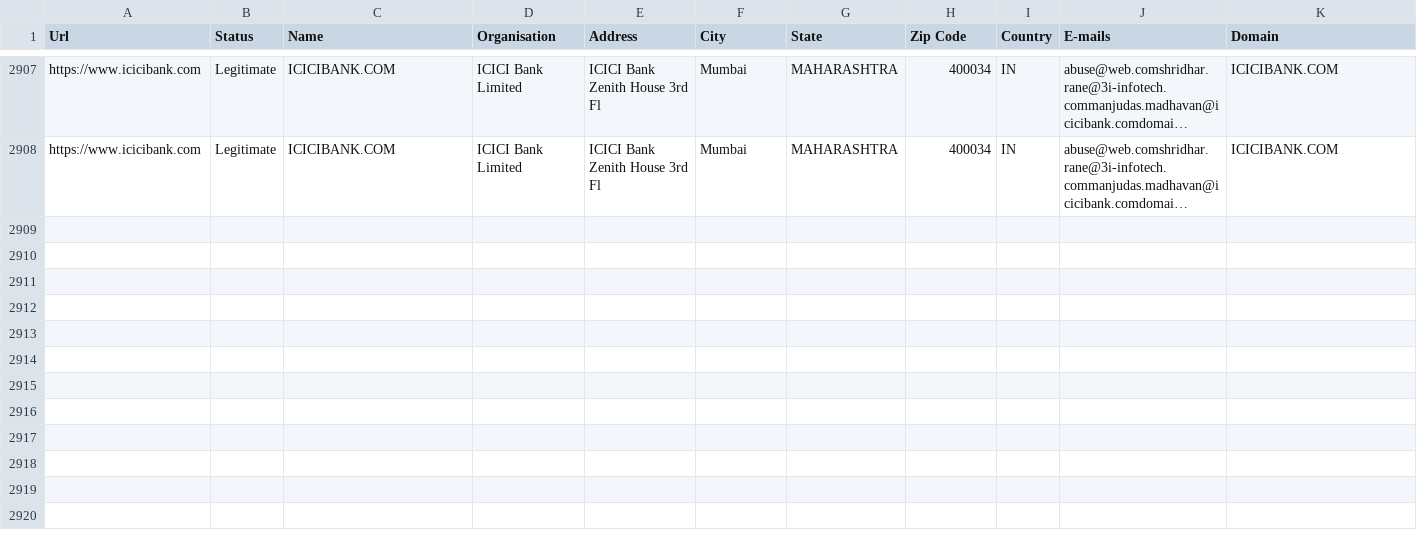
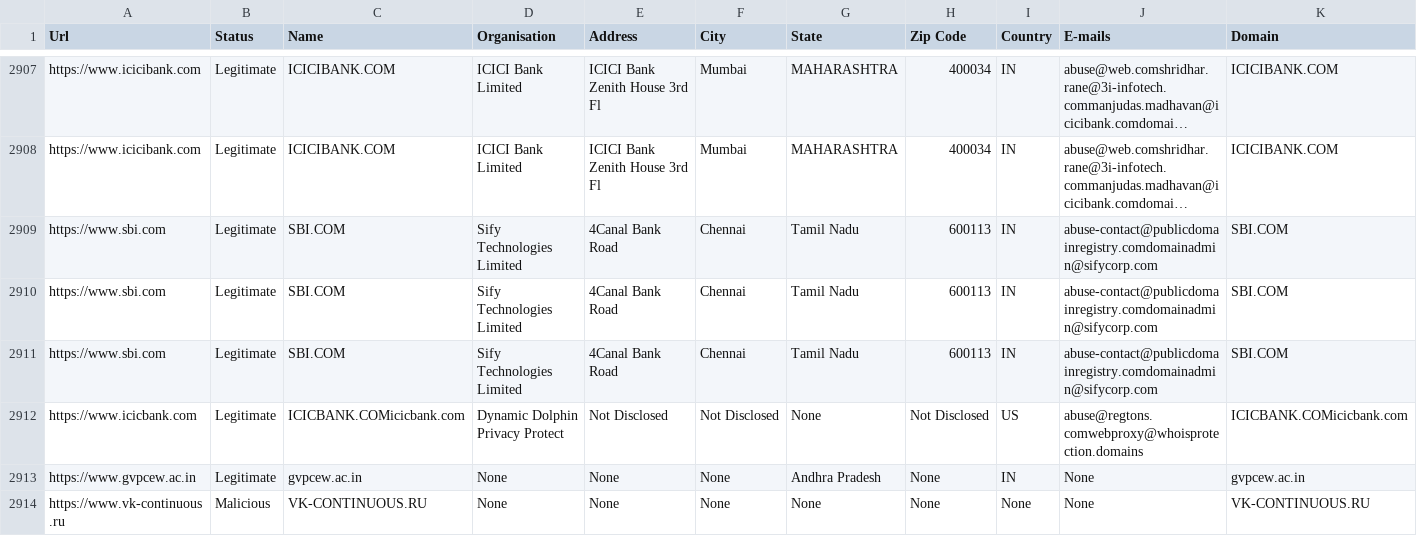
Before and after one commit to Nikhitha2018/phish, a CSV file: Phishing/static/dataset.csv, drawn as a sheet; only a part is shown, gaps mark what is left out; long unchanged cells end in …; rows hold the shown columns only; the diff names each change by its address in the sheet, - before the commit and + after, or states it on an @@ line.

```diff
--- a/Phishing/static/dataset.csv
+++ b/Phishing/static/dataset.csv
+row 2909: https://www.sbi.com | Legitimate | SBI.COM | Sify Technologies Limited | 4Canal Bank Road | Chennai | Tamil Nadu | 600113 | IN | abuse-contact@publicdomainregistry.comdomainadmin@sifycorp.com | SBI.COM
+row 2910: https://www.sbi.com | Legitimate | SBI.COM | Sify Technologies Limited | 4Canal Bank Road | Chennai | Tamil Nadu | 600113 | IN | abuse-contact@publicdomainregistry.comdomainadmin@sifycorp.com | SBI.COM
+row 2911: https://www.sbi.com | Legitimate | SBI.COM | Sify Technologies Limited | 4Canal Bank Road | Chennai | Tamil Nadu | 600113 | IN | abuse-contact@publicdomainregistry.comdomainadmin@sifycorp.com | SBI.COM
+row 2912: https://www.icicbank.com | Legitimate | ICICBANK.COMicicbank.com | Dynamic Dolphin Privacy Protect | Not Disclosed | Not Disclosed | None | Not Disclosed | US | abuse@regtons.comwebproxy@whoisprotection.domains | ICICBANK.COMicicbank.com
+row 2913: https://www.gvpcew.ac.in | Legitimate | gvpcew.ac.in | None | None | None | Andhra Pradesh | None | IN | None | gvpcew.ac.in
+row 2914: https://www.vk-continuous.ru | Malicious | VK-CONTINUOUS.RU | None | None | None | None | None | None | None | VK-CONTINUOUS.RU
```
Also changed, not shown: 8 other files.
